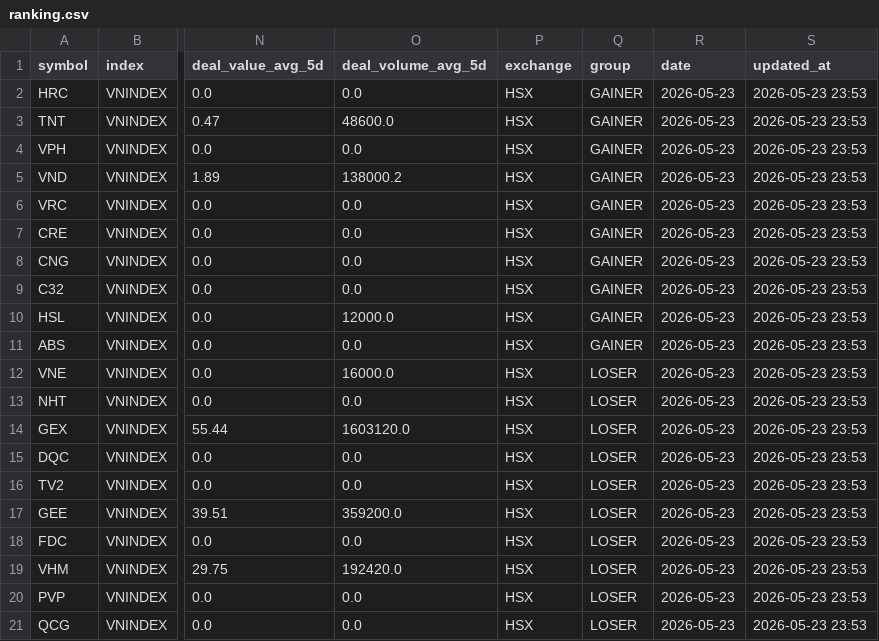
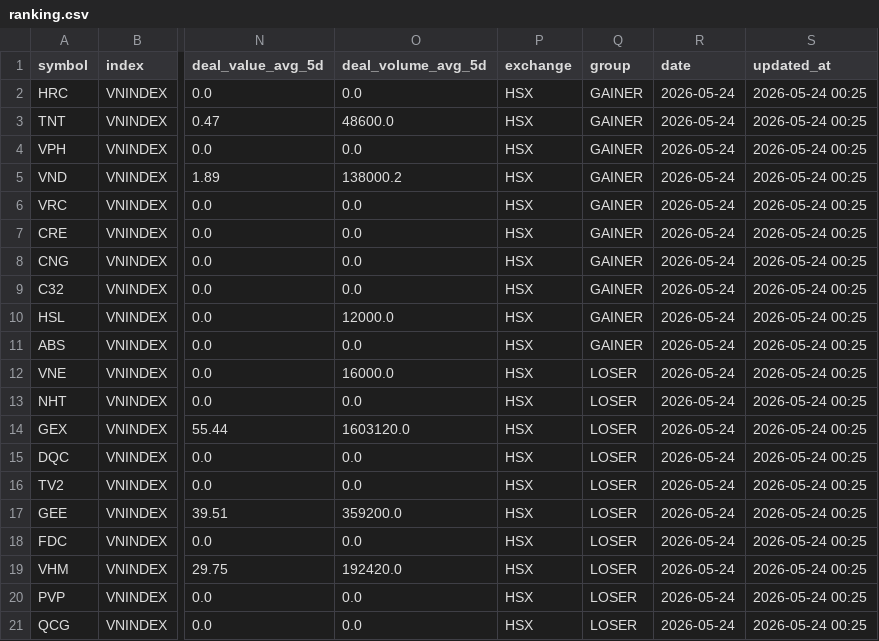
Before and after one commit to vn99instrumental-web/vnstock-cron-v2.0, a CSV file: output/ranking.csv, drawn as a sheet; only a part is shown, gaps mark what is left out; the diff names each change by its address in the sheet, - before the commit and + after, or states it on an @@ line.

```diff
--- a/output/ranking.csv
+++ b/output/ranking.csv
-R2:R21 (date): 2026-05-23
+R2:R21 (date): 2026-05-24
-S2:S21 (updated_at): 2026-05-23 23:53
+S2:S21 (updated_at): 2026-05-24 00:25
```
Also changed, not shown: output/deep.csv, output/foreign_flow.csv, 8 other files.
